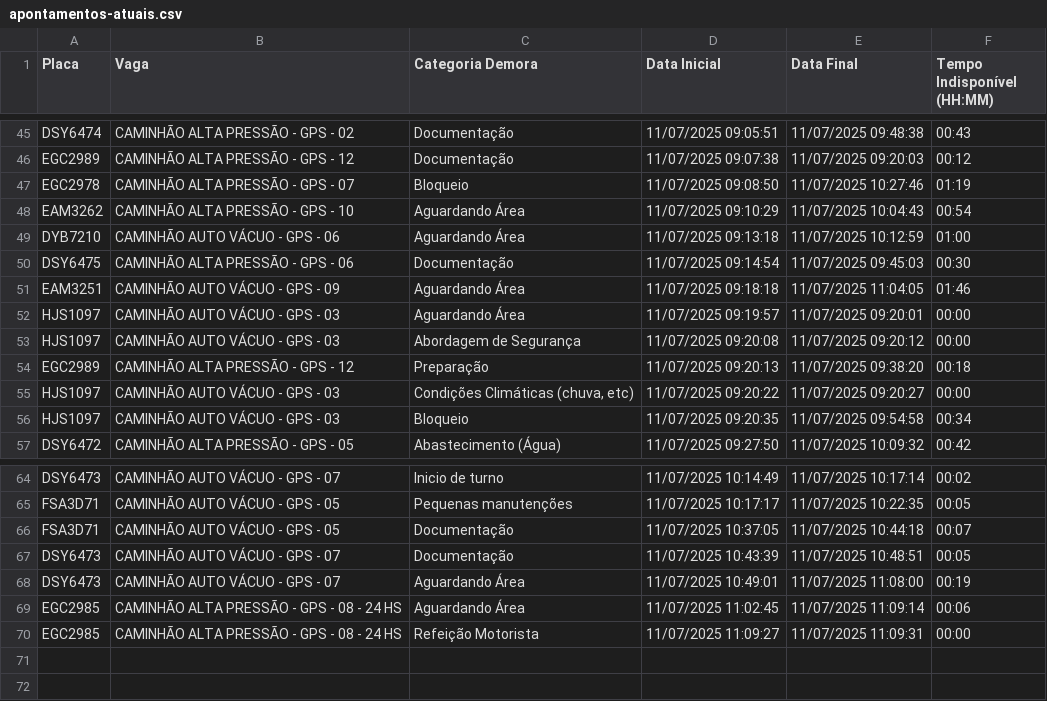
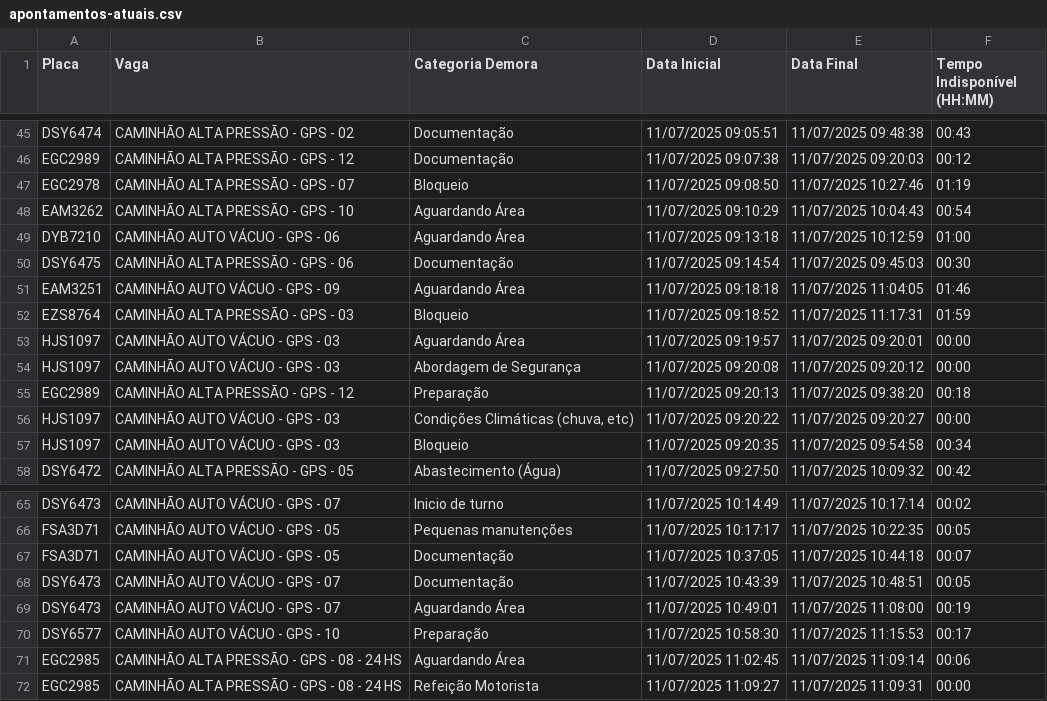
Before and after one commit to GrupoGps-Mecanizada/Banco-De-Dados, a CSV file: Apontamentos/apontamentos-atuais.csv, drawn as a sheet; only a part is shown, gaps mark what is left out; the diff names each change by its address in the sheet, - before the commit and + after, or states it on an @@ line.

Commit message:
🔄 Auto-refresh 47: 11/07/2025, 11:20:13 - 0 arquivos

```diff
--- a/Apontamentos/apontamentos-atuais.csv
+++ b/Apontamentos/apontamentos-atuais.csv
+row 52: EZS8764 | CAMINHÃO ALTA PRESSÃO - GPS - 03 | Bloqueio | 11/07/2025 09:18:52 | 11/07/2025 11:17:31 | 01:59
+row 70: DSY6577 | CAMINHÃO AUTO VÁCUO - GPS - 10 | Preparação | 11/07/2025 10:58:30 | 11/07/2025 11:15:53 | 00:17
```
